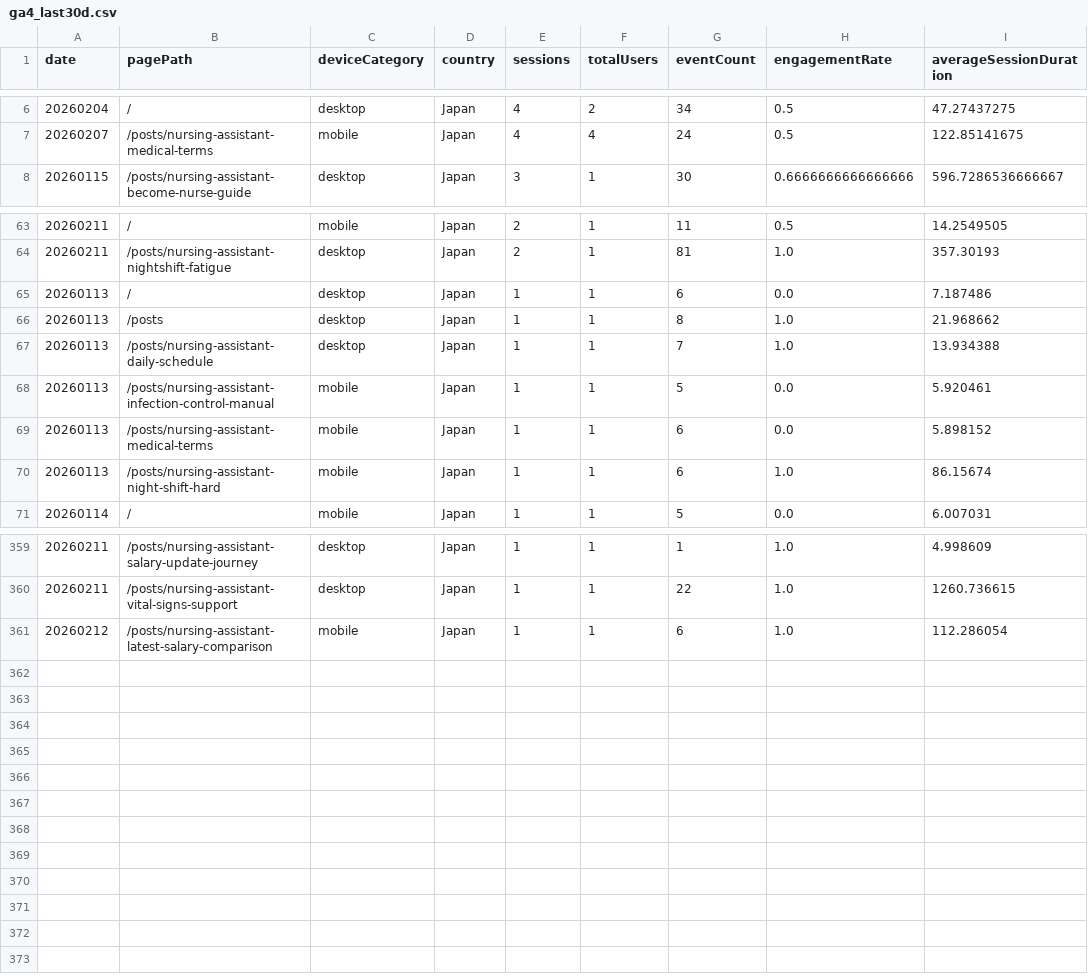
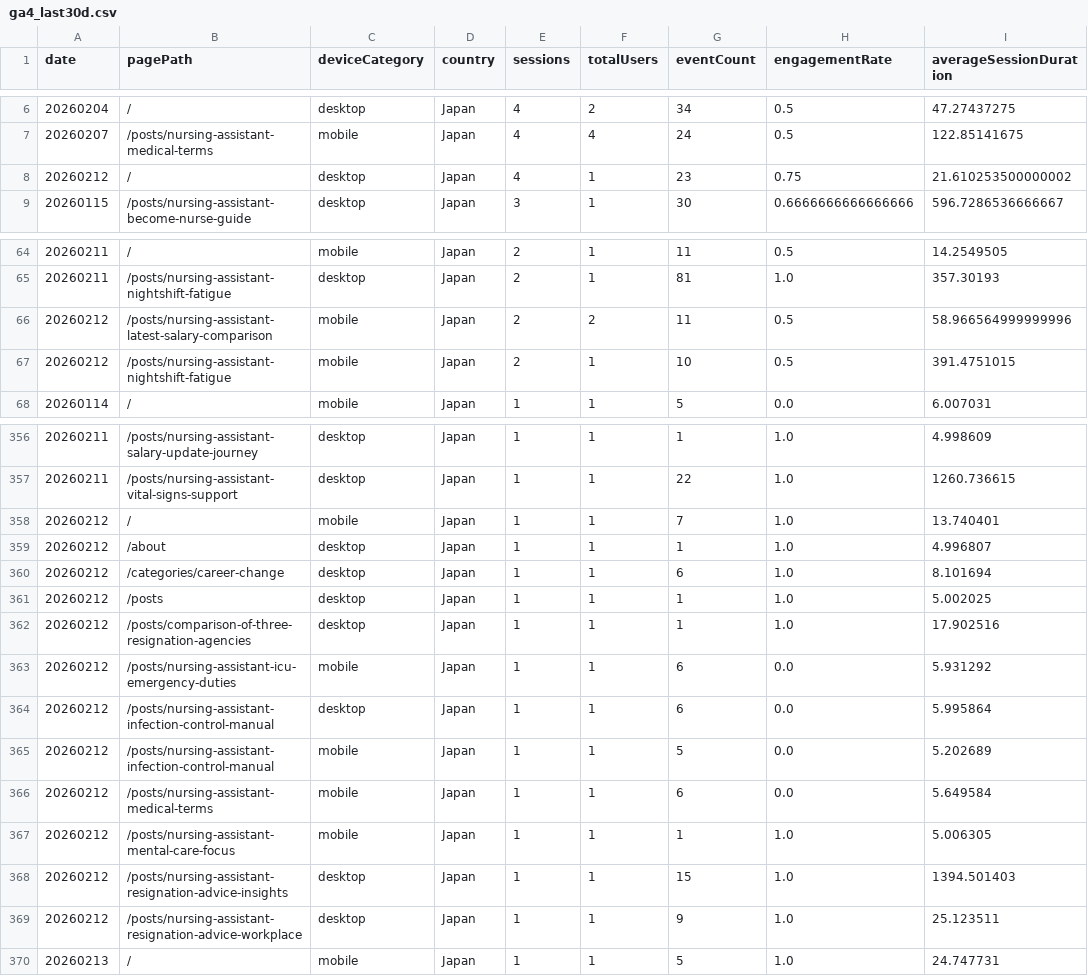
Before and after one commit to sasayosh1/prorenata, a CSV file: data/ga4_last30d.csv, drawn as a sheet; only a part is shown, gaps mark what is left out.

```diff
--- a/data/ga4_last30d.csv
+++ b/data/ga4_last30d.csv
@@ -7,2 +7,3 @@ date,pagePath,deviceCategory,country,sessions,totalUsers,eventCount,engagementRa
 20260207,/posts/nursing-assistant-medical-terms,mobile,Japan,4,4,24,0.5,122.85141675
+20260212,/,desktop,Japan,4,1,23,0.75,21.610253500000002
 20260115,/posts/nursing-assistant-become-nurse-guide,desktop,Japan,3,1,30,0.6666666666666666,596.7286536666667
@@ -64,8 +65,4 @@ date,pagePath,deviceCategory,country,sessions,totalUsers,eventCount,engagementRa
 20260211,/posts/nursing-assistant-nightshift-fatigue,desktop,Japan,2,1,81,1.0,357.30193
-20260113,/,desktop,Japan,1,1,6,0.0,7.187486
-20260113,/posts,desktop,Japan,1,1,8,1.0,21.968662
-20260113,/posts/nursing-assistant-daily-schedule,desktop,Japan,1,1,7,1.0,13.934388
-20260113,/posts/nursing-assistant-infection-control-manual,mobile,Japan,1,1,5,0.0,5.920461
-20260113,/posts/nursing-assistant-medical-terms,mobile,Japan,1,1,6,0.0,5.898152
-20260113,/posts/nursing-assistant-night-shift-hard,mobile,Japan,1,1,6,1.0,86.15674
+20260212,/posts/nursing-assistant-latest-salary-comparison,mobile,Japan,2,2,11,0.5,58.966564999999996
+20260212,/posts/nursing-assistant-nightshift-fatigue,mobile,Japan,2,1,10,0.5,391.4751015
 20260114,/,mobile,Japan,1,1,5,0.0,6.007031
@@ -360,2 +357,14 @@ date,pagePath,deviceCategory,country,sessions,totalUsers,eventCount,engagementRa
 20260211,/posts/nursing-assistant-vital-signs-support,desktop,Japan,1,1,22,1.0,1260.736615
-20260212,/posts/nursing-assistant-latest-salary-comparison,mobile,Japan,1,1,6,1.0,112.286054
+20260212,/,mobile,Japan,1,1,7,1.0,13.740401
+20260212,/about,desktop,Japan,1,1,1,1.0,4.996807
+20260212,/categories/career-change,desktop,Japan,1,1,6,1.0,8.101694
+20260212,/posts,desktop,Japan,1,1,1,1.0,5.002025
+20260212,/posts/comparison-of-three-resignation-agencies,desktop,Japan,1,1,1,1.0,17.902516
+20260212,/posts/nursing-assistant-icu-emergency-duties,mobile,Japan,1,1,6,0.0,5.931292
+20260212,/posts/nursing-assistant-infection-control-manual,desktop,Japan,1,1,6,0.0,5.995864
+20260212,/posts/nursing-assistant-infection-control-manual,mobile,Japan,1,1,5,0.0,5.202689
+20260212,/posts/nursing-assistant-medical-terms,mobile,Japan,1,1,6,0.0,5.649584
+20260212,/posts/nursing-assistant-mental-care-focus,mobile,Japan,1,1,1,1.0,5.006305
+20260212,/posts/nursing-assistant-resignation-advice-insights,desktop,Japan,1,1,15,1.0,1394.501403
+20260212,/posts/nursing-assistant-resignation-advice-workplace,desktop,Japan,1,1,9,1.0,25.123511
+20260213,/,mobile,Japan,1,1,5,1.0,24.747731
```
Also changed, not shown: data/gsc_last30d.csv, 1 other file.
